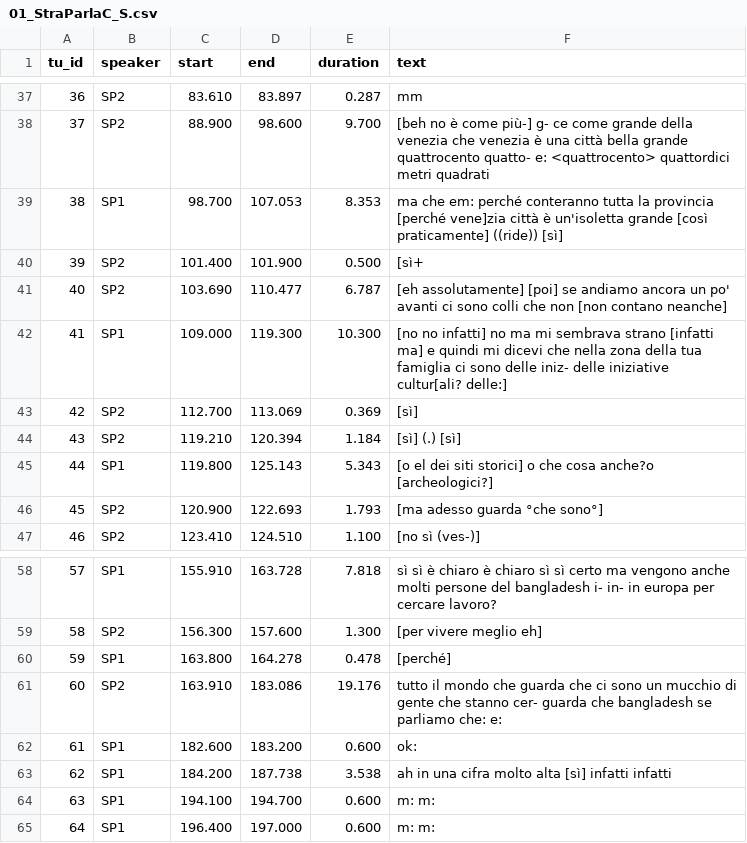
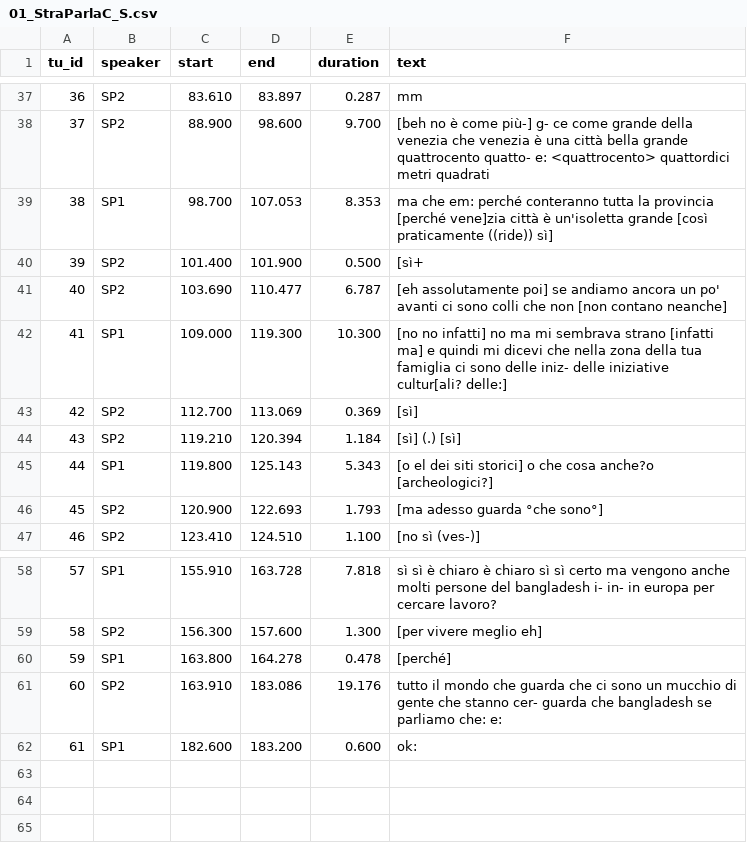
Before and after one commit to LaboratorioSperimentale/asr-assisted-transcription, a CSV file: data/csv_puliti/01_StraParlaC_S.csv, drawn as a sheet; only a part is shown, gaps mark what is left out.

```diff
--- a/data/csv_puliti/01_StraParlaC_S.csv
+++ b/data/csv_puliti/01_StraParlaC_S.csv
@@ -38,5 +38,5 @@ tu_id	speaker	start	end	duration	text
     37	SP2	88.900	98.600	9.700	[beh no è come più-] g- ce come grande della venezia che venezia è una città bella grande quattrocento quatto- e: <quattrocento> quattordici metri quadrati
-    38	SP1	98.700	107.053	8.353	ma che em: perché conteranno tutta la provincia [perché vene]zia città è un'isoletta grande [così  praticamente] ((ride)) [sì]
+    38	SP1	98.700	107.053	8.353	ma che em: perché conteranno tutta la provincia [perché vene]zia città è un'isoletta grande [così  praticamente ((ride)) sì]
     39	SP2	101.400	101.900	0.500	[sì+
-    40	SP2	103.690	110.477	6.787	[eh assolutamente] [poi] se andiamo ancora un po' avanti ci sono colli che non [non contano  neanche]
+    40	SP2	103.690	110.477	6.787	[eh assolutamente poi] se andiamo ancora un po' avanti ci sono colli che non [non contano  neanche]
     41	SP1	109.000	119.300	10.300	[no no infatti] no ma mi sembrava strano [infatti ma] e quindi mi dicevi che nella zona della tua famiglia ci sono delle iniz- delle iniziative cultur[ali? delle:]
@@ -62,4 +62 @@ tu_id	speaker	start	end	duration	text
     61	SP1	182.600	183.200	0.600	ok:
-    62	SP1	184.200	187.738	3.538	ah in una cifra molto alta [sì] infatti infatti
-    63	SP1	194.100	194.700	0.600	m: m:
-    64	SP1	196.400	197.000	0.600	m: m:
```
Also changed, not shown: data/csv_puliti/01_StraParlaA_I.csv, data/csv_puliti/01_StraParlaA_L.csv, 5 other files.
